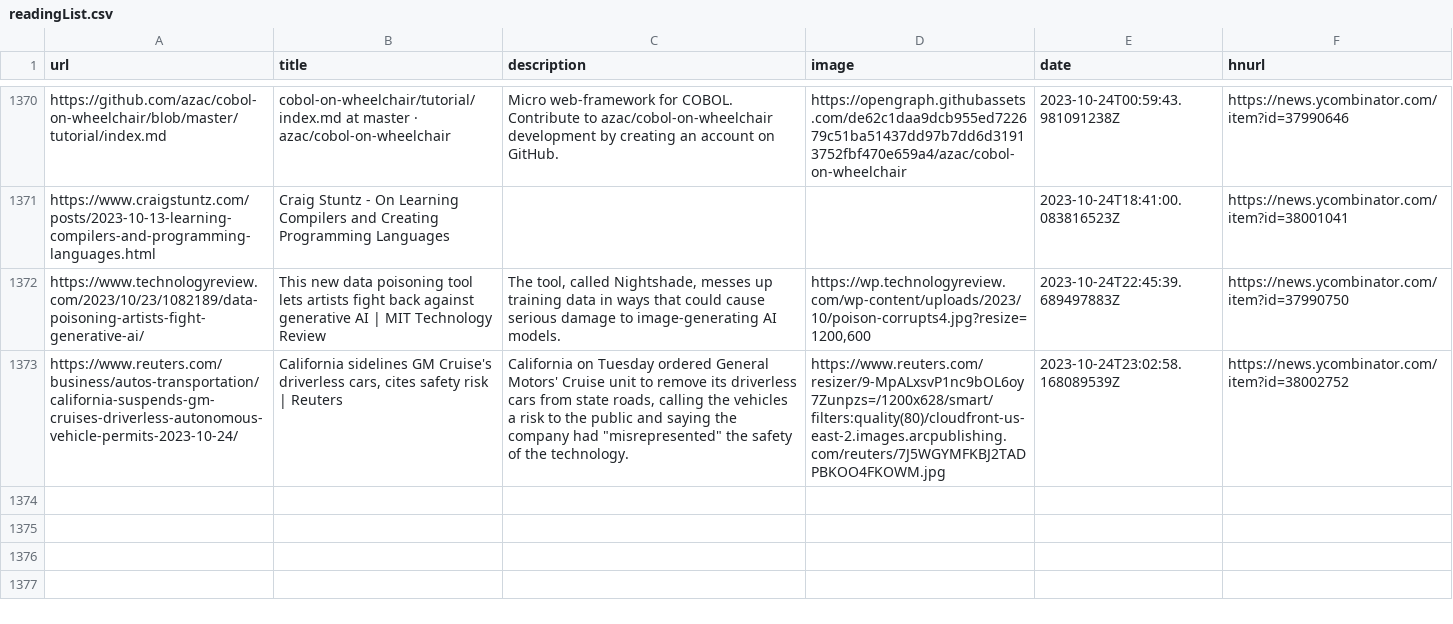
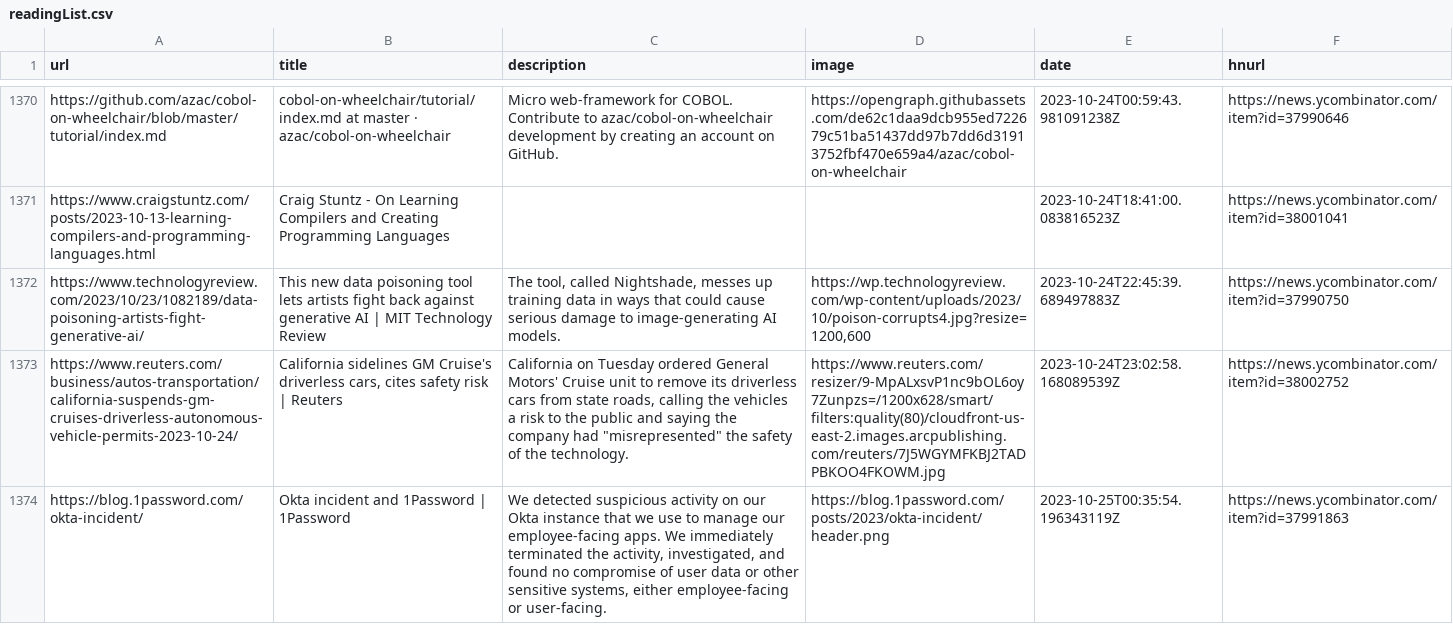
Before and after one commit to zanshin/readingList, a CSV file: readingList.csv, drawn as a sheet; only a part is shown, gaps mark what is left out; the diff names each change by its address in the sheet, - before the commit and + after, or states it on an @@ line.

Commit message:
Automated reading list update on Wed Oct 25 00:35:54 UTC 2023

```diff
--- a/readingList.csv
+++ b/readingList.csv
+row 1374: https://blog.1password.com/okta-incident/ | Okta incident and 1Password | 1Password | We detected suspicious activity on our Okta instance that we use to manage our employee-facing apps. We immediately terminated the activity, investigated, and found no compromise of user data or other sensitive systems, either employee-facing or user-facing. | https://blog.1password.com/posts/2023/okta-incident/header.png | 2023-10-25T00:35:54.196343119Z | https://news.ycombinator.com/item?id=37991863
```
